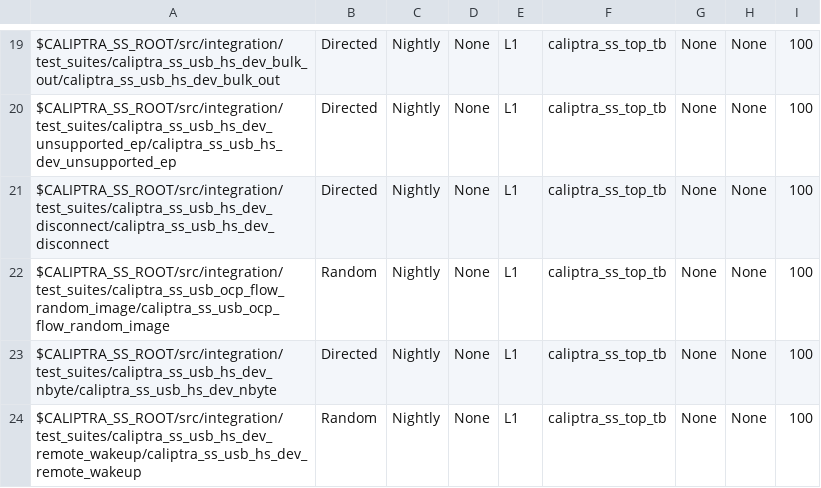
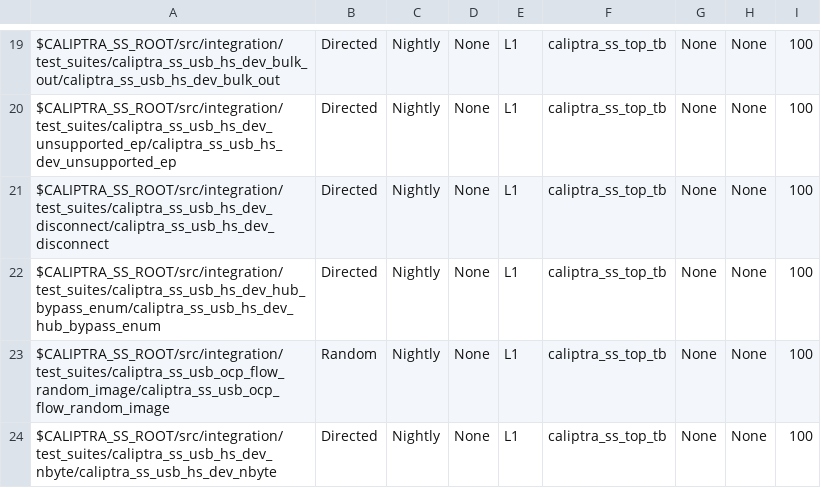
Before and after one commit to chipsalliance/caliptra-ss, a CSV file: src/integration/stimulus/testsuites/caliptra_ss_master_test_list.csv, drawn as a sheet; only a part is shown, gaps mark what is left out; the shorter side is filled out with more unchanged rows; the diff names each change by its address in the sheet, - before the commit and + after, or states it on an @@ line.

Commit message:
fix fs_host_remote_wakeup - add a test for bypass mode

```diff
--- a/src/integration/stimulus/testsuites/caliptra_ss_master_test_list.csv
+++ b/src/integration/stimulus/testsuites/caliptra_ss_master_test_list.csv
+row 22: $CALIPTRA_SS_ROOT/src/integration/test_suites/caliptra_ss_usb_hs_dev_hub_bypass_enum/caliptra_ss_usb_hs_dev_hub_bypass_enum | Directed | Nightly | None | L1 | caliptra_ss_top_tb | None | None | 100
```
Also changed, not shown: 11 other files.
